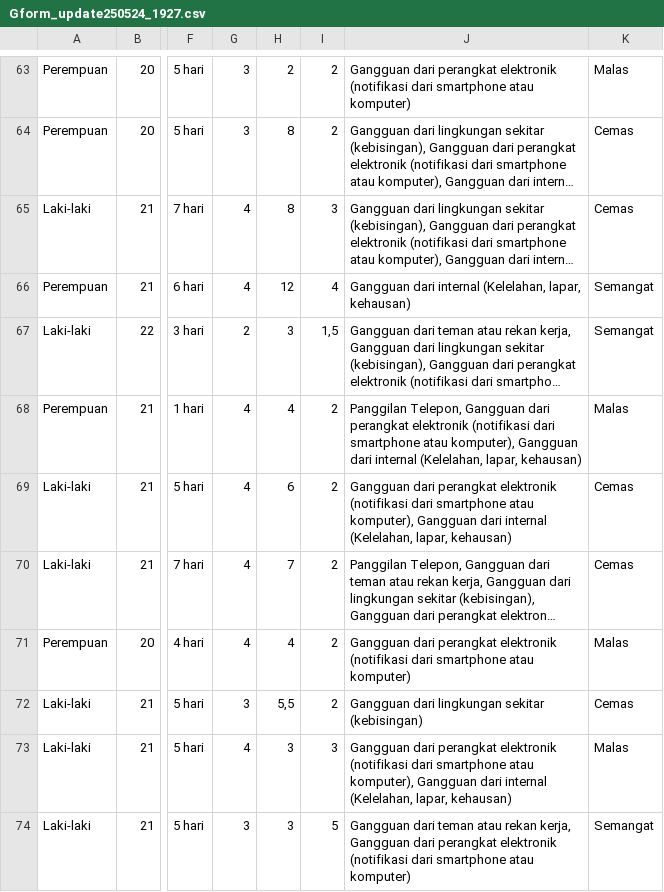
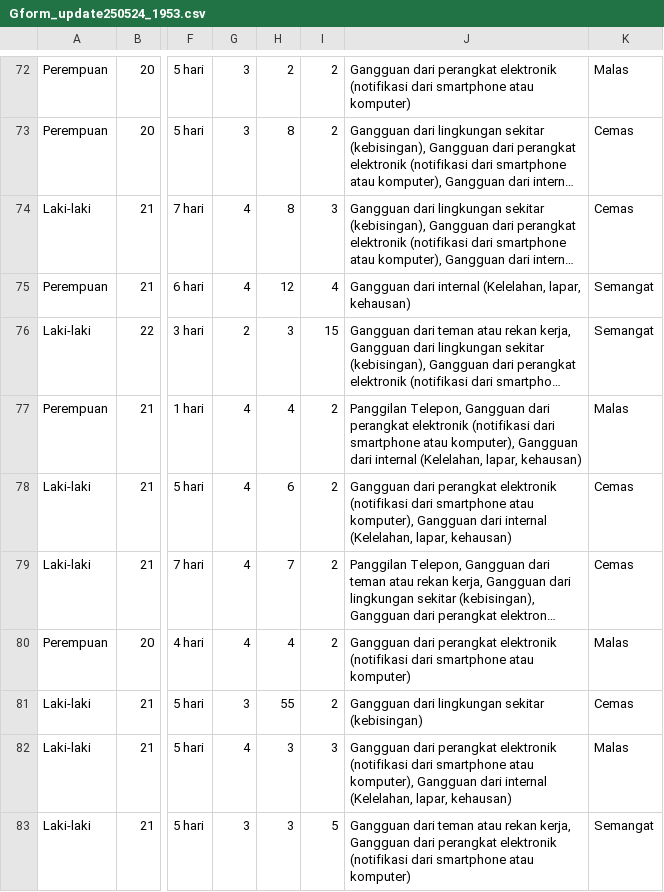
Before and after one commit to iMnuelll/Bangkit_Capstone, a CSV file: Gform_update250524_1953.csv (was Gform_update250524_1927.csv), drawn as a sheet; only a part is shown, gaps mark what is left out; long unchanged cells end in …; addresses are those after the commit; the diff covers the shown part only; the diff names each change by its address in the sheet, - before the commit and + after, or states it on an @@ line.

```diff
--- a/Gform_update250524_1927.csv
+++ b/Gform_update250524_1953.csv
-I76: 1,5
+I76: 15
-H81: 5,5
+H81: 55
```
Also changed, not shown: 10 added rows and 41 edited cells elsewhere in this file.
